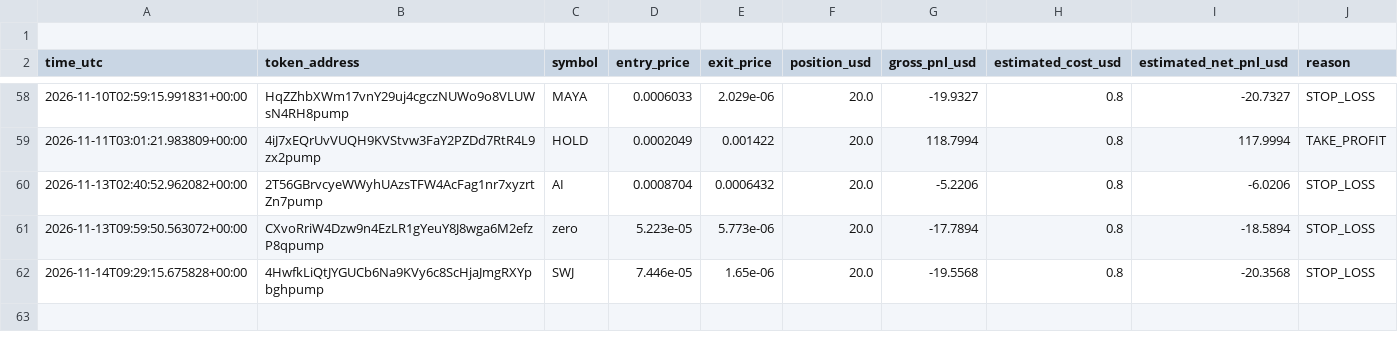
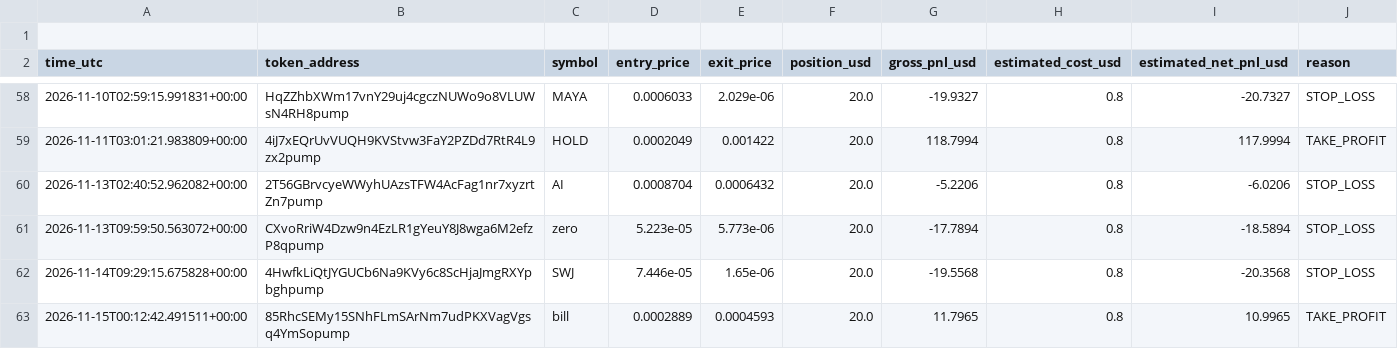
Before and after one commit to domixayo-gif/solana-meme-paper-bot, a CSV file: paper_trades.csv, drawn as a sheet; only a part is shown, gaps mark what is left out.

```diff
--- a/paper_trades.csv
+++ b/paper_trades.csv
@@ -62 +62,2 @@ time_utc,token_address,symbol,entry_price,exit_price,position_usd,gross_pnl_usd,
 2026-11-14T09:29:15.675828+00:00,4HwfkLiQtJYGUCb6Na9KVy6c8ScHjaJmgRXYpbghpump,SWJ,7.446e-05,1.65e-06,20.0,-19.5568,0.8,-20.3568,STOP_LOSS
+2026-11-15T00:12:42.491511+00:00,85RhcSEMy15SNhFLmSArNm7udPKXVagVgsq4YmSopump,bill,0.0002889,0.0004593,20.0,11.7965,0.8,10.9965,TAKE_PROFIT
```
Also changed, not shown: 1 other file.
